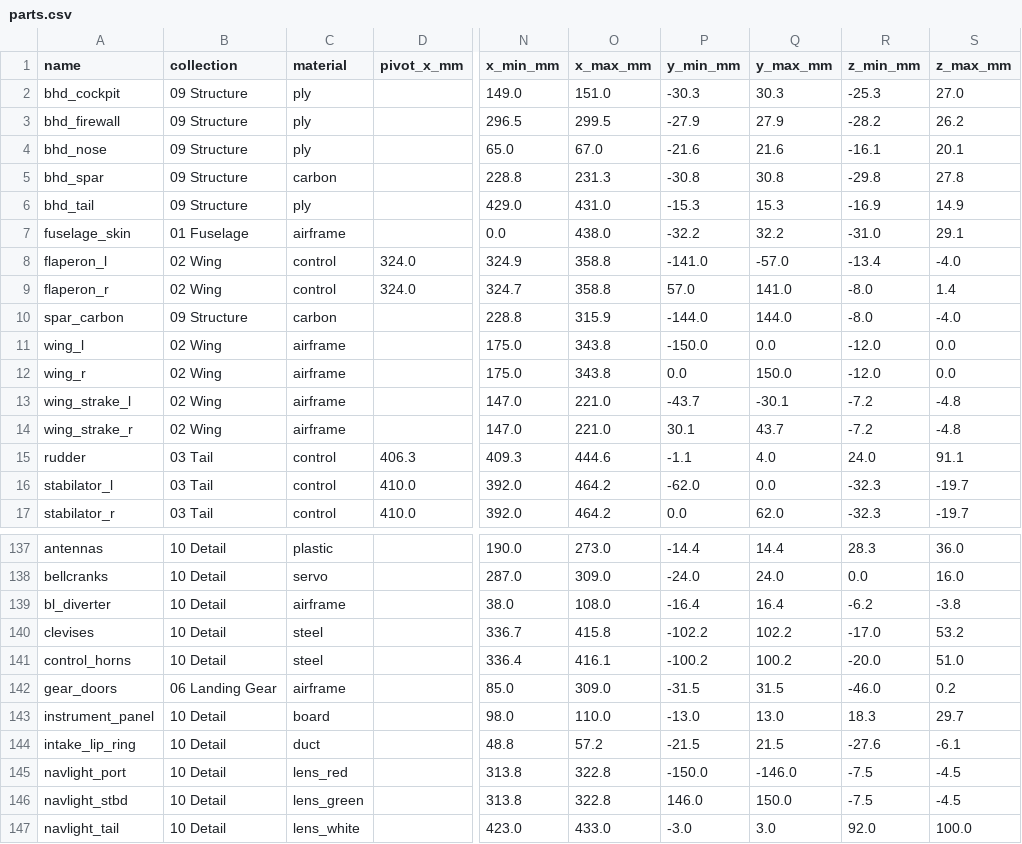
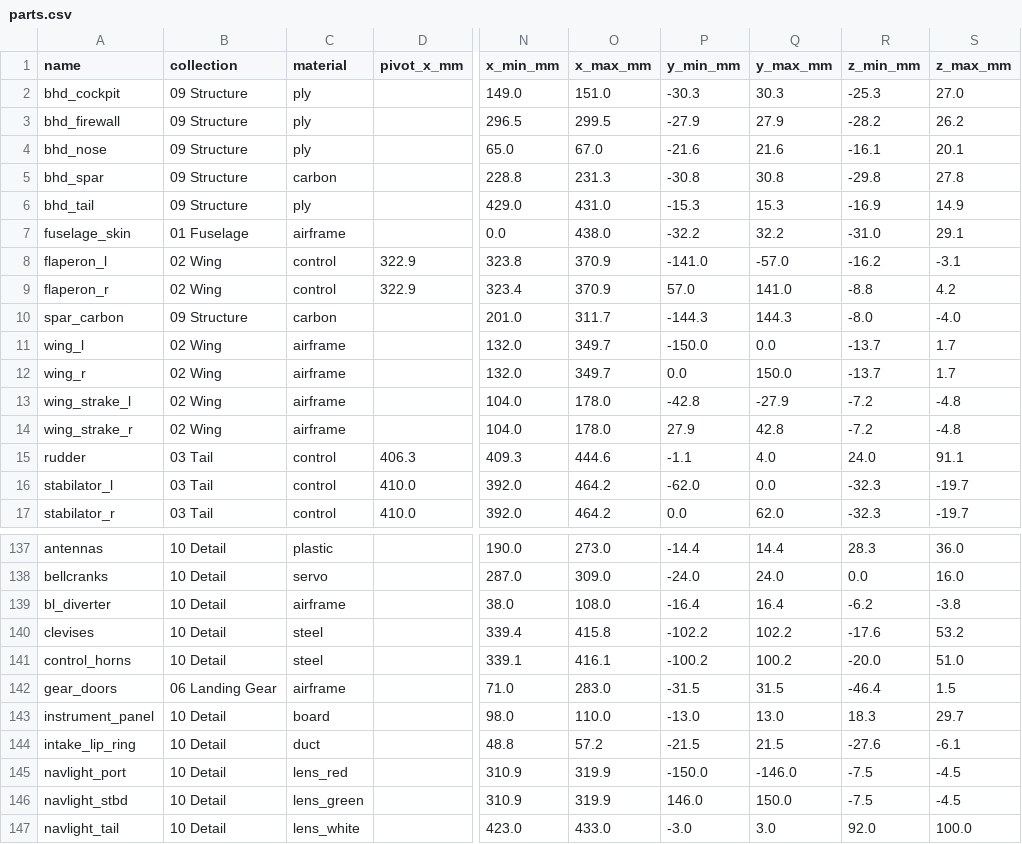
Before and after one commit to krabduke/rc-jet, a CSV file: build/parts.csv, drawn as a sheet; only a part is shown, gaps mark what is left out; the diff covers the shown part only; the diff names each change by its address in the sheet, - before the commit and + after, or states it on an @@ line.

```diff
--- a/build/parts.csv
+++ b/build/parts.csv
-D8:D9 (pivot_x_mm): 324.0
+D8:D9 (pivot_x_mm): 322.9
-N8 (x_min_mm): 324.9
+N8 (x_min_mm): 323.8
-O8:O9 (x_max_mm): 358.8
+O8:O9 (x_max_mm): 370.9
-R8 (z_min_mm): -13.4
+R8 (z_min_mm): -16.2
-S8 (z_max_mm): -4.0
+S8 (z_max_mm): -3.1
-N9 (x_min_mm): 324.7
+N9 (x_min_mm): 323.4
-R9 (z_min_mm): -8.0
+R9 (z_min_mm): -8.8
-S9 (z_max_mm): 1.4
+S9 (z_max_mm): 4.2
-N10 (x_min_mm): 228.8
+N10 (x_min_mm): 201.0
-O10 (x_max_mm): 315.9
+O10 (x_max_mm): 311.7
-P10 (y_min_mm): -144.0
+P10 (y_min_mm): -144.3
-Q10 (y_max_mm): 144.0
+Q10 (y_max_mm): 144.3
-N11:N12 (x_min_mm): 175.0
+N11:N12 (x_min_mm): 132.0
-O11:O12 (x_max_mm): 343.8
+O11:O12 (x_max_mm): 349.7
-R11:R12 (z_min_mm): -12.0
+R11:R12 (z_min_mm): -13.7
-S11:S12 (z_max_mm): 0.0
+S11:S12 (z_max_mm): 1.7
-N13:N14 (x_min_mm): 147.0
+N13:N14 (x_min_mm): 104.0
-O13:O14 (x_max_mm): 221.0
+O13:O14 (x_max_mm): 178.0
-P13 (y_min_mm): -43.7
+P13 (y_min_mm): -42.8
-Q13 (y_max_mm): -30.1
+Q13 (y_max_mm): -27.9
-P14 (y_min_mm): 30.1
+P14 (y_min_mm): 27.9
-Q14 (y_max_mm): 43.7
+Q14 (y_max_mm): 42.8
-N140 (x_min_mm): 336.7
+N140 (x_min_mm): 339.4
-R140 (z_min_mm): -17.0
+R140 (z_min_mm): -17.6
-N141 (x_min_mm): 336.4
+N141 (x_min_mm): 339.1
-N142 (x_min_mm): 85.0
+N142 (x_min_mm): 71.0
-O142 (x_max_mm): 309.0
+O142 (x_max_mm): 283.0
-R142 (z_min_mm): -46.0
+R142 (z_min_mm): -46.4
-S142 (z_max_mm): 0.2
+S142 (z_max_mm): 1.5
-N145:N146 (x_min_mm): 313.8
+N145:N146 (x_min_mm): 310.9
-O145:O146 (x_max_mm): 322.8
+O145:O146 (x_max_mm): 319.9
```
Also changed, not shown: 132 edited cells elsewhere in this file, 15 other files.
